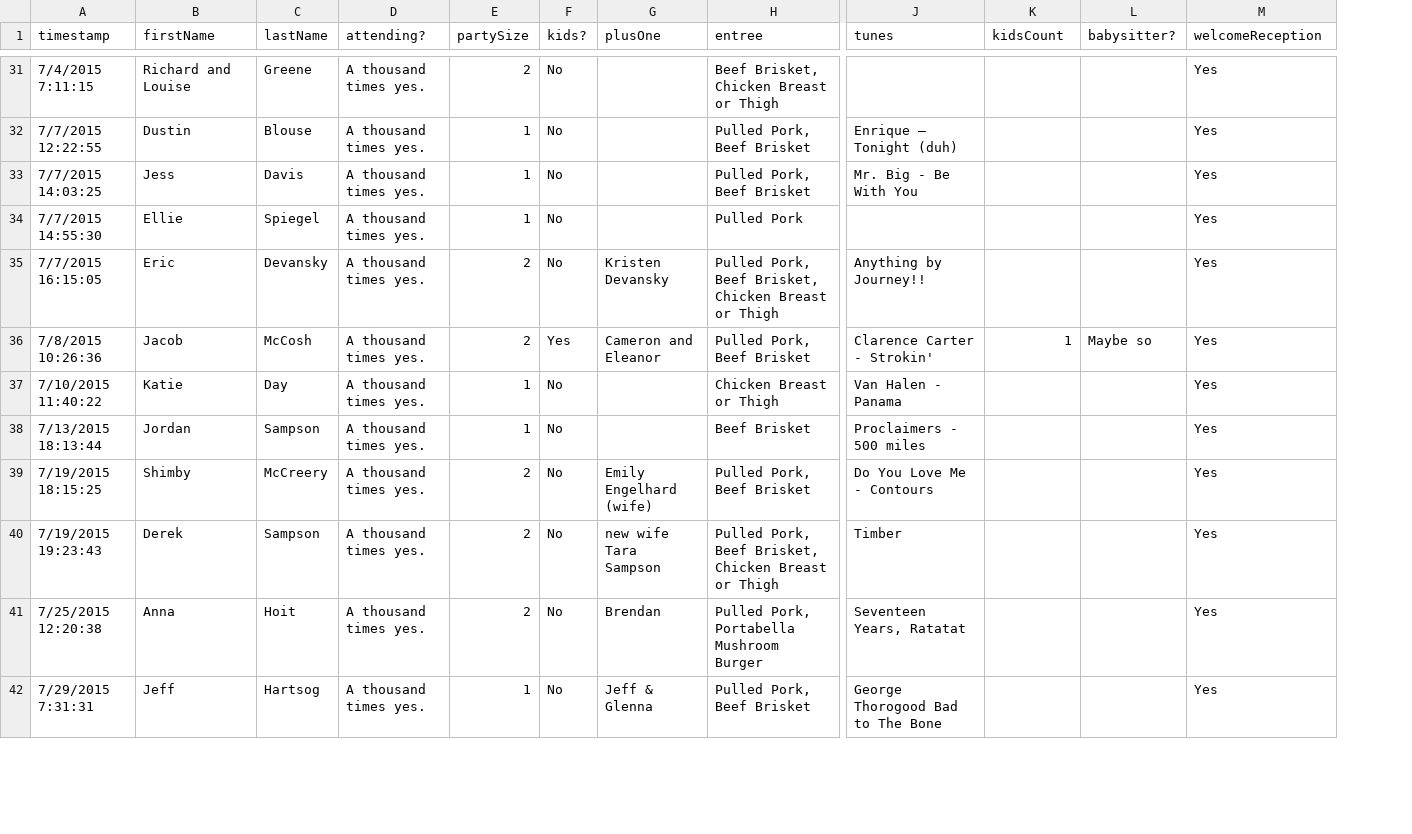
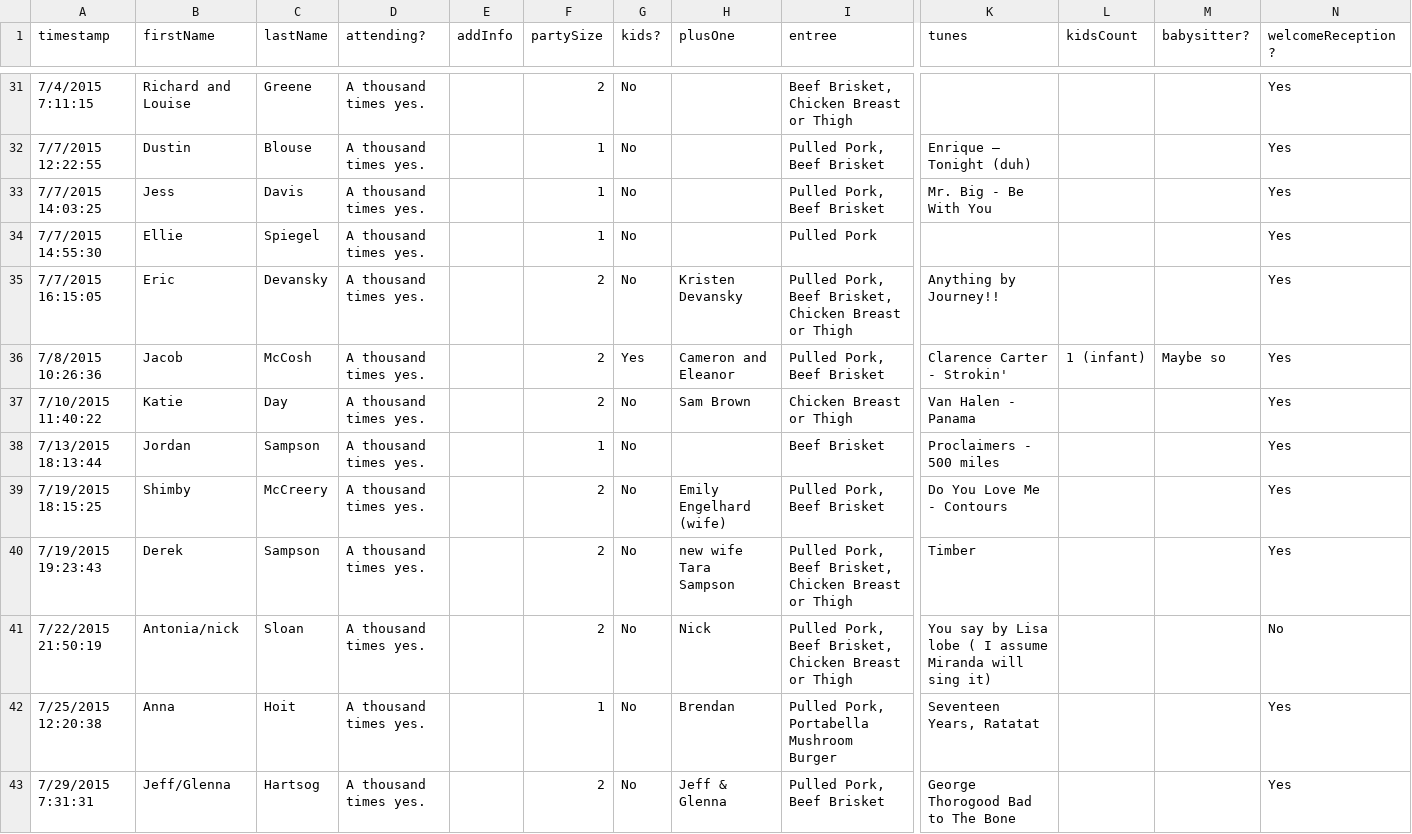
Before and after one commit to yorktronic/wedding, a CSV file: db/attendees.csv, drawn as a sheet; only a part is shown, gaps mark what is left out; addresses are those after the commit; rows hold the shown columns only; the diff covers the shown part only; the diff names each change by its address in the sheet, - before the commit and + after, or states it on an @@ line.

```diff
--- a/db/attendees.csv
+++ b/db/attendees.csv
+column E (addInfo), empty
-N1: welcomeReception
+N1: welcomeReception?
-L36 (kidsCount): 1
+L36 (kidsCount): 1 (infant)
-F37 (partySize): 1
+F37 (partySize): 2
-H37 (plusOne): (empty)
+H37 (plusOne): Sam Brown
+row 41: 7/22/2015 21:50:19 | Antonia/nick | Sloan | A thousand times yes. |  | 2 | No | Nick | Pulled Pork, Beef Brisket, Chicken Breast or Thigh | You say by Lisa lobe ( I assume Miranda will sing it) |  |  | No
-F42 (partySize): 2
+F42 (partySize): 1
-B43 (firstName): Jeff
+B43 (firstName): Jeff/Glenna
-F43 (partySize): 1
+F43 (partySize): 2
```
Also changed, not shown: 2 added rows, 15 removed rows and 20 edited cells elsewhere in this file, 1 other file.
